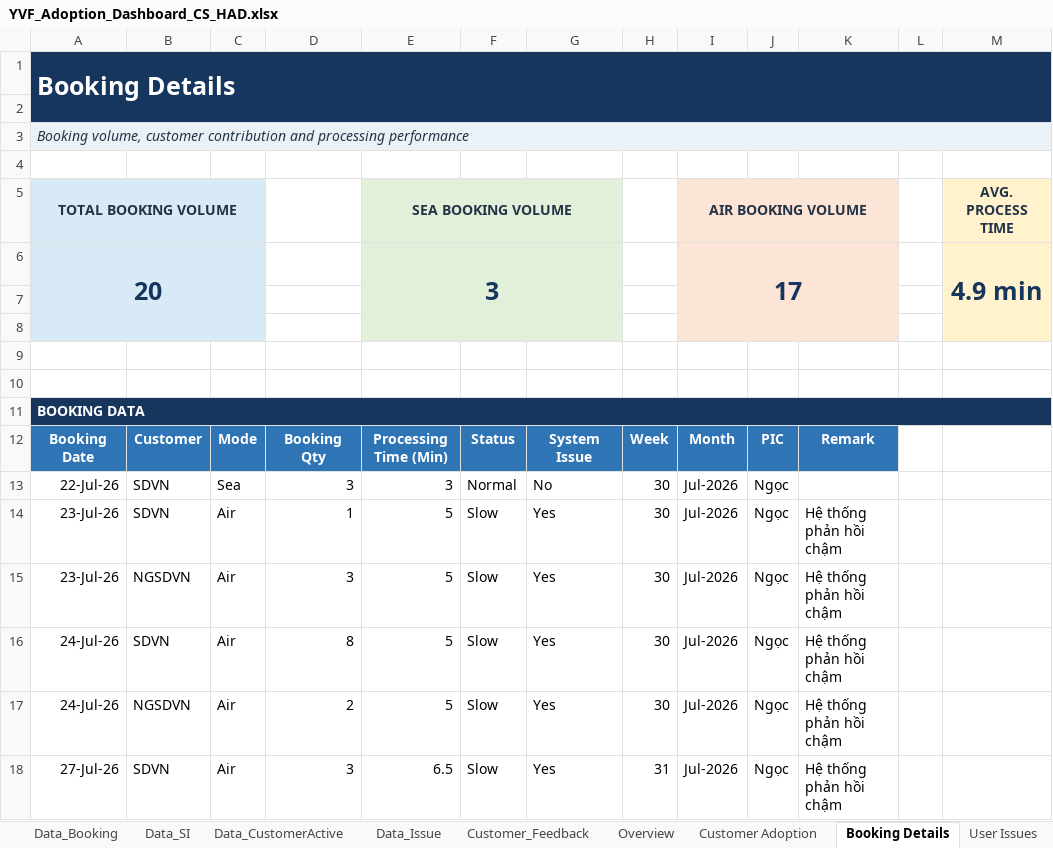
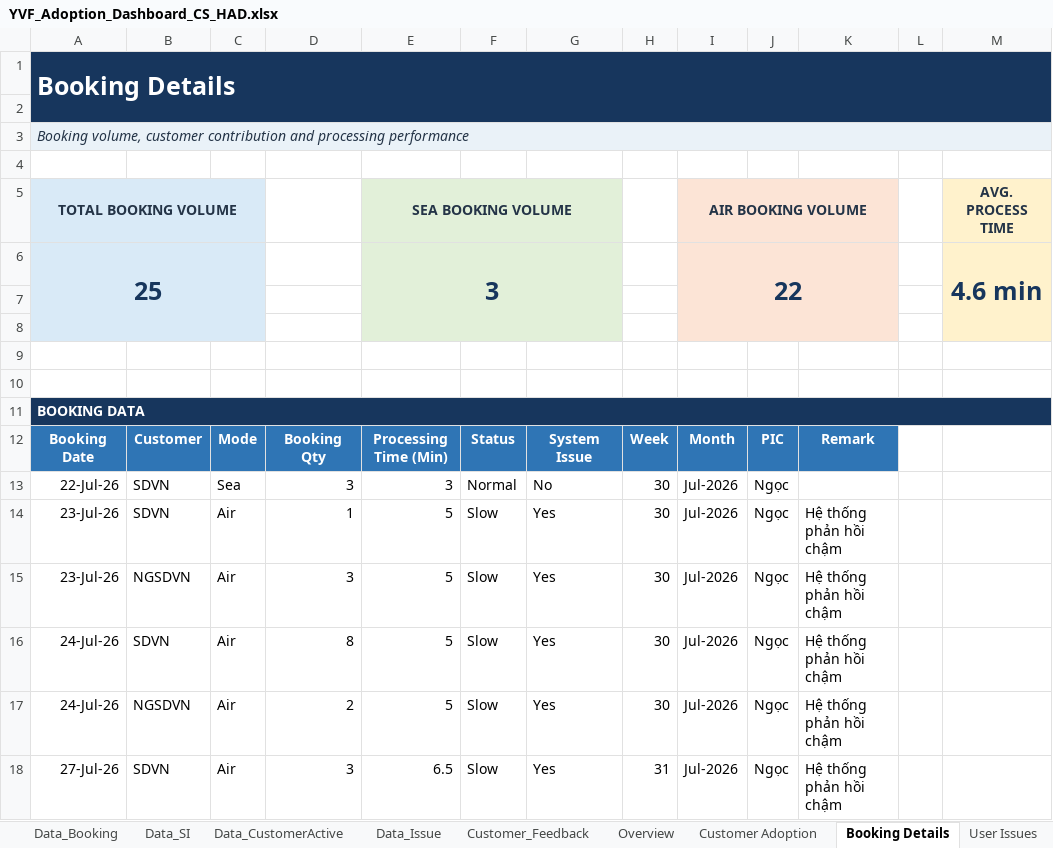
Before and after one commit to NgocYlvn/yvf-dashboard, an Excel workbook: YVF_Adoption_Dashboard_CS_HAD.xlsx, sheet Booking Details, drawn as a sheet; values as stored, in another font and other column widths than the file's, no borders; removed rows and columns are numbered as before the commit, all else as after; the diff names each change by its address in the sheet, - before the commit and + after, or states it on an @@ line.

```diff
--- a/YVF_Adoption_Dashboard_CS_HAD.xlsx (sheet Booking Details)
+++ b/YVF_Adoption_Dashboard_CS_HAD.xlsx (sheet Booking Details)
-row 6: 20 |  |  |  | 3 |  |  |  | 17 |  |  |  | 4.9 min
+row 6: 25 |  |  |  | 3 |  |  |  | 22 |  |  |  | 4.6 min
```
Also changed, not shown: sheet Data_Booking, sheet Overview, sheet Enhancement Requests, sheet Customer Adoption, sheet Data_CustomerActive, sheet User Issues, charts or pictures, 3 other files.
